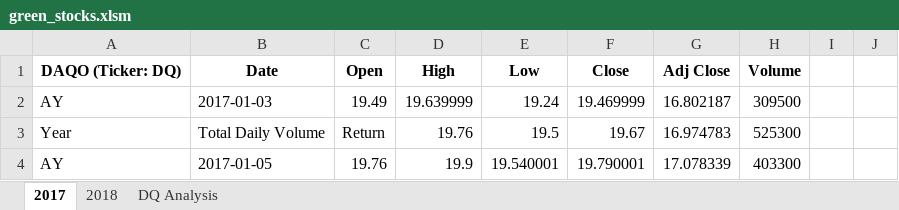
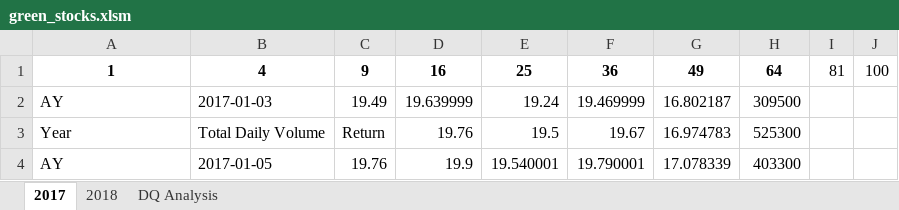
Before and after one commit to maadpeal/stock-analysis, an Excel workbook: green_stocks.xlsm, sheet 2017, drawn as a sheet; only a part is shown; values as stored, in another font and other column widths than the file's, no borders; removed rows and columns are numbered as before the commit, all else as after; the diff names each change by its address in the sheet, - before the commit and + after, or states it on an @@ line.

Commit message:
vba coding

```diff
--- a/green_stocks.xlsm (sheet 2017)
+++ b/green_stocks.xlsm (sheet 2017)
-row 1: DAQO (Ticker: DQ) | Date | Open | High | Low | Close | Adj Close | Volume
+row 1: 1 | 4 | 9 | 16 | 25 | 36 | 49 | 64 | 81 | 100
```
Also changed, not shown: sheet DQ Analysis.
